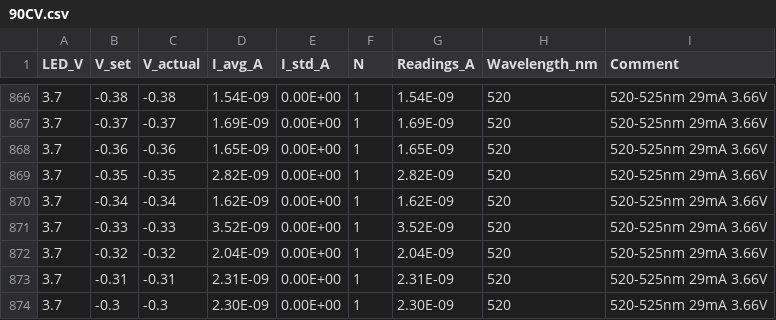
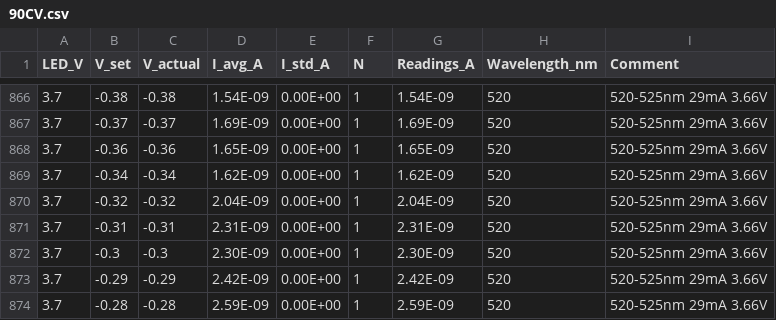
Before and after one commit to evgeny-kolonsky/Lab4, a CSV file: PE/LED/90CV.csv, drawn as a sheet; only a part is shown, gaps mark what is left out; the shorter side is filled out with more unchanged rows.

Commit message:
Add files via upload

```diff
--- a/PE/LED/90CV.csv
+++ b/PE/LED/90CV.csv
@@ -868,5 +868,3 @@ LED_V,V_set,V_actual,I_avg_A,I_std_A,N,Readings_A,Wavelength_nm,Comment
 3.7,-0.36,-0.36,1.65E-09,0.00E+00,1,1.65E-09,520,520-525nm 29mA 3.66V
-3.7,-0.35,-0.35,2.82E-09,0.00E+00,1,2.82E-09,520,520-525nm 29mA 3.66V
 3.7,-0.34,-0.34,1.62E-09,0.00E+00,1,1.62E-09,520,520-525nm 29mA 3.66V
-3.7,-0.33,-0.33,3.52E-09,0.00E+00,1,3.52E-09,520,520-525nm 29mA 3.66V
 3.7,-0.32,-0.32,2.04E-09,0.00E+00,1,2.04E-09,520,520-525nm 29mA 3.66V
```
